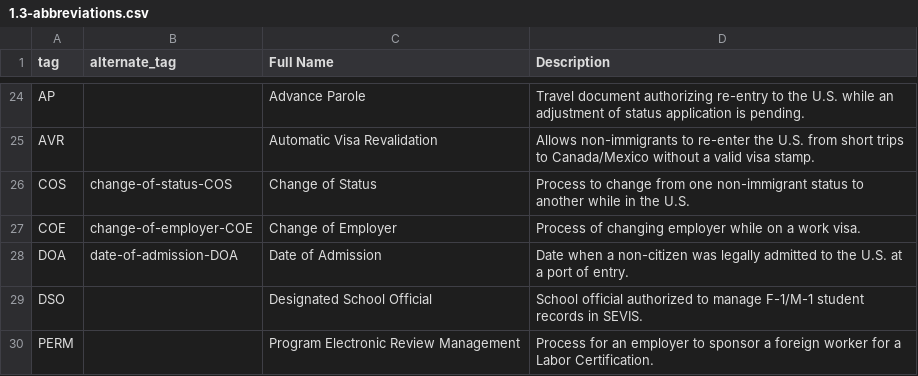
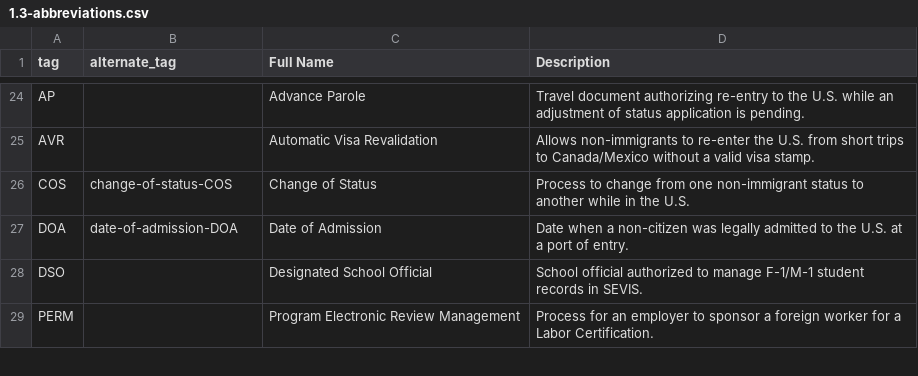
Before and after one commit to krishmalikk/proceedings, a CSV file: backend/tags-cleaned/1.3-abbreviations.csv, drawn as a sheet; only a part is shown, gaps mark what is left out.

```diff
--- a/backend/tags-cleaned/1.3-abbreviations.csv
+++ b/backend/tags-cleaned/1.3-abbreviations.csv
@@ -26,3 +26,2 @@ AVR,,Automatic Visa Revalidation,Allows non-immigrants to re-enter the U.S. from
 COS,change-of-status-COS,Change of Status,Process to change from one non-immigrant status to another while in the U.S.
-COE,change-of-employer-COE,Change of Employer,Process of changing employer while on a work visa.
 DOA,date-of-admission-DOA,Date of Admission,Date when a non-citizen was legally admitted to the U.S. at a port of entry.
```
Also changed, not shown: 3 other files.
